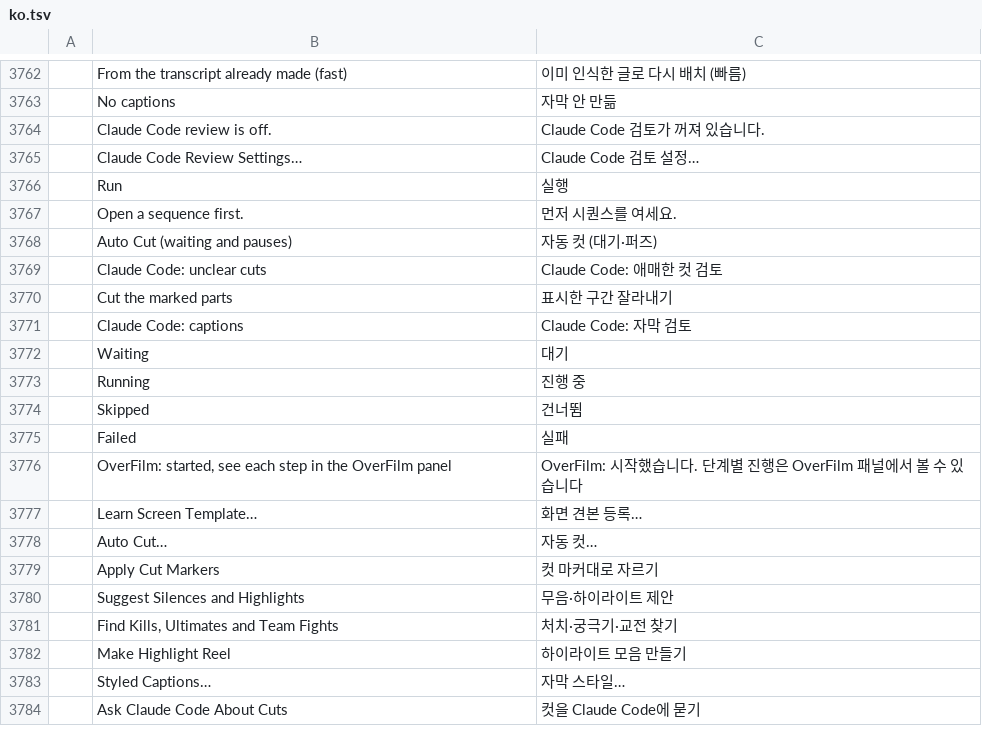
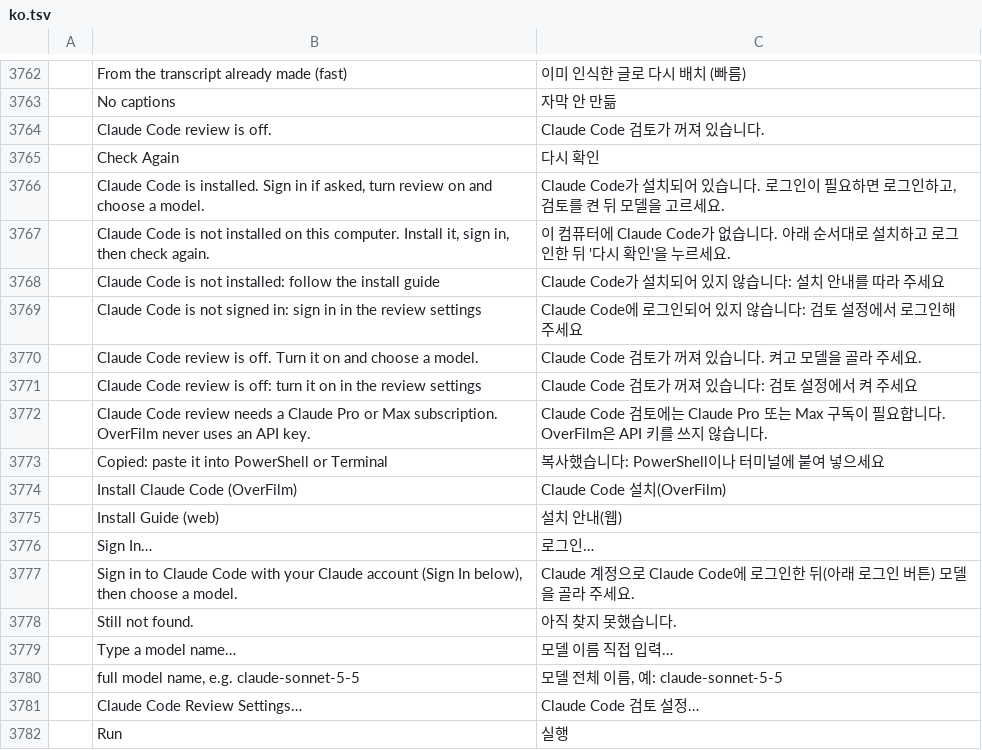
Before and after one commit to Dominicus0830/OverFilm, a TSV file: crates/ui-egui/src/i18n/ko.tsv, drawn as a sheet; only a part is shown, gaps mark what is left out; the shorter side is filled out with more unchanged rows; the diff names each change by its address in the sheet, - before the commit and + after, or states it on an @@ line.

```diff
--- a/crates/ui-egui/src/i18n/ko.tsv
+++ b/crates/ui-egui/src/i18n/ko.tsv
+row 3765:  | Check Again | 다시 확인
+row 3766:  | Claude Code is installed. Sign in if asked, turn review on and choose a model. | Claude Code가 설치되어 있습니다. 로그인이 필요하면 로그인하고, 검토를 켠 뒤 모델을 고르세요.
+row 3767:  | Claude Code is not installed on this computer. Install it, sign in, then check again. | 이 컴퓨터에 Claude Code가 없습니다. 아래 순서대로 설치하고 로그인한 뒤 '다시 확인'을 누르세요.
+row 3768:  | Claude Code is not installed: follow the install guide | Claude Code가 설치되어 있지 않습니다: 설치 안내를 따라 주세요
+row 3769:  | Claude Code is not signed in: sign in in the review settings | Claude Code에 로그인되어 있지 않습니다: 검토 설정에서 로그인해 주세요
+row 3770:  | Claude Code review is off. Turn it on and choose a model. | Claude Code 검토가 꺼져 있습니다. 켜고 모델을 골라 주세요.
+row 3771:  | Claude Code review is off: turn it on in the review settings | Claude Code 검토가 꺼져 있습니다: 검토 설정에서 켜 주세요
+row 3772:  | Claude Code review needs a Claude Pro or Max subscription. OverFilm never uses an API key. | Claude Code 검토에는 Claude Pro 또는 Max 구독이 필요합니다. OverFilm은 API 키를 쓰지 않습니다.
+row 3773:  | Copied: paste it into PowerShell or Terminal | 복사했습니다: PowerShell이나 터미널에 붙여 넣으세요
+row 3774:  | Install Claude Code (OverFilm) | Claude Code 설치(OverFilm)
+row 3775:  | Install Guide (web) | 설치 안내(웹)
+row 3776:  | Sign In… | 로그인…
+row 3777:  | Sign in to Claude Code with your Claude account (Sign In below), then choose a model. | Claude 계정으로 Claude Code에 로그인한 뒤(아래 로그인 버튼) 모델을 골라 주세요.
+row 3778:  | Still not found. | 아직 찾지 못했습니다.
+row 3779:  | Type a model name… | 모델 이름 직접 입력…
+row 3780:  | full model name, e.g. claude-sonnet-5-5 | 모델 전체 이름, 예: claude-sonnet-5-5
```
Also changed, not shown: 8 other files.
